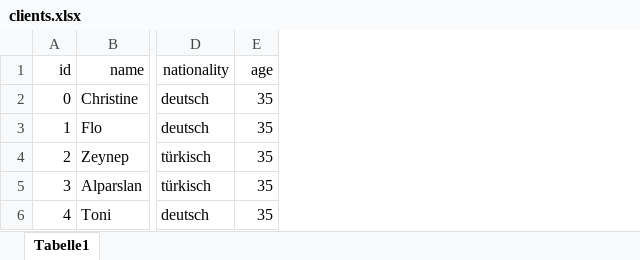
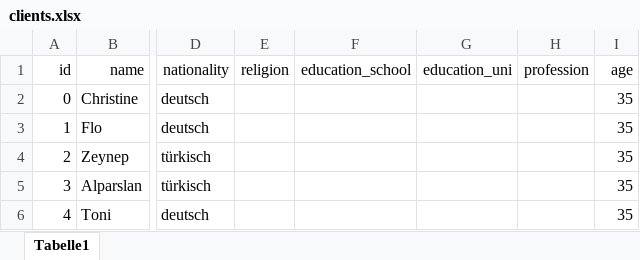
Before and after one commit to meyting/findisc, an Excel workbook: _static/global/clients.xlsx, sheet Tabelle1, drawn as a sheet; only a part is shown, gaps mark what is left out; values as stored, in another font and other column widths than the file's, no borders; the diff names each change by its address in the sheet, - before the commit and + after, or states it on an @@ line.

Commit message:
connect clients to advisors and add a few more attributes

```diff
--- a/_static/global/clients.xlsx (sheet Tabelle1)
+++ b/_static/global/clients.xlsx (sheet Tabelle1)
+column E (religion), empty
+column F (education_school), empty
+column G (education_uni), empty
+column H (profession), empty
```
Also changed, not shown: formulas that keep their value, 15 other files.
